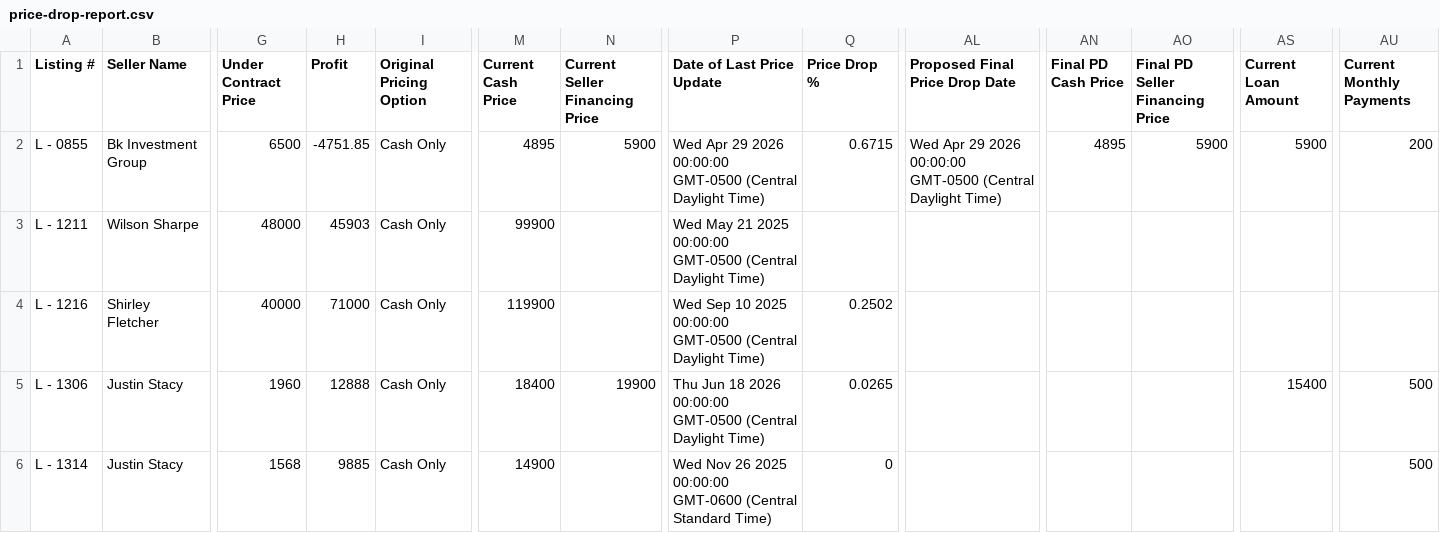
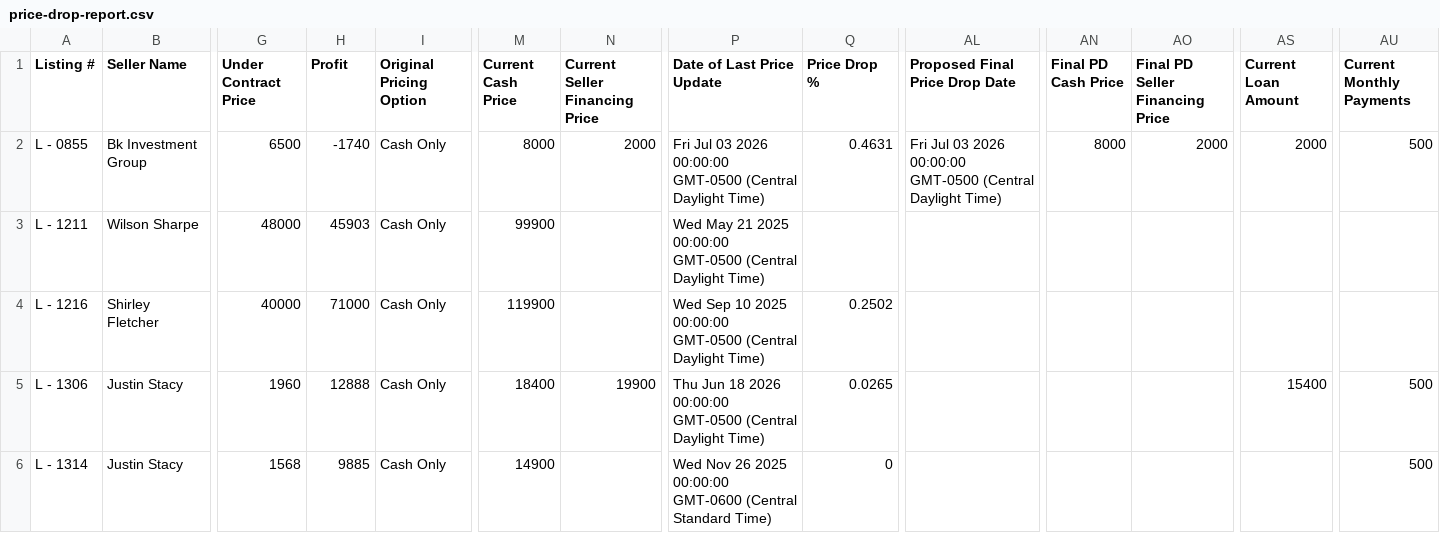
Before and after one commit to GoldSoilInc/Property-Card-Reports, a CSV file: data/price-drop-report.csv, drawn as a sheet; only a part is shown, gaps mark what is left out; the diff names each change by its address in the sheet, - before the commit and + after, or states it on an @@ line.

Commit message:
Update price-drop-report.csv from Google Sheets

```diff
--- a/data/price-drop-report.csv
+++ b/data/price-drop-report.csv
-H2 (Profit): -4751.85
+H2 (Profit): -1740
-M2 (Current Cash Price): 4895
+M2 (Current Cash Price): 8000
-N2 (Current Seller Financing Price): 5900
+N2 (Current Seller Financing Price): 2000
-P2 (Date of Last Price Update): Wed Apr 29 2026 00:00:00…
+P2 (Date of Last Price Update): Fri Jul 03 2026 00:00:00…
-Q2 (Price Drop %): 0.6715
+Q2 (Price Drop %): 0.4631
-AL2 (Proposed Final Price Drop Date): Wed Apr 29 2026 00:00:00…
+AL2 (Proposed Final Price Drop Date): Fri Jul 03 2026 00:00:00…
-AN2 (Final PD Cash Price): 4895
+AN2 (Final PD Cash Price): 8000
-AO2 (Final PD Seller Financing Price): 5900
+AO2 (Final PD Seller Financing Price): 2000
-AS2 (Current Loan Amount): 5900
+AS2 (Current Loan Amount): 2000
-AU2 (Current Monthly Payments): 200
+AU2 (Current Monthly Payments): 500
```
